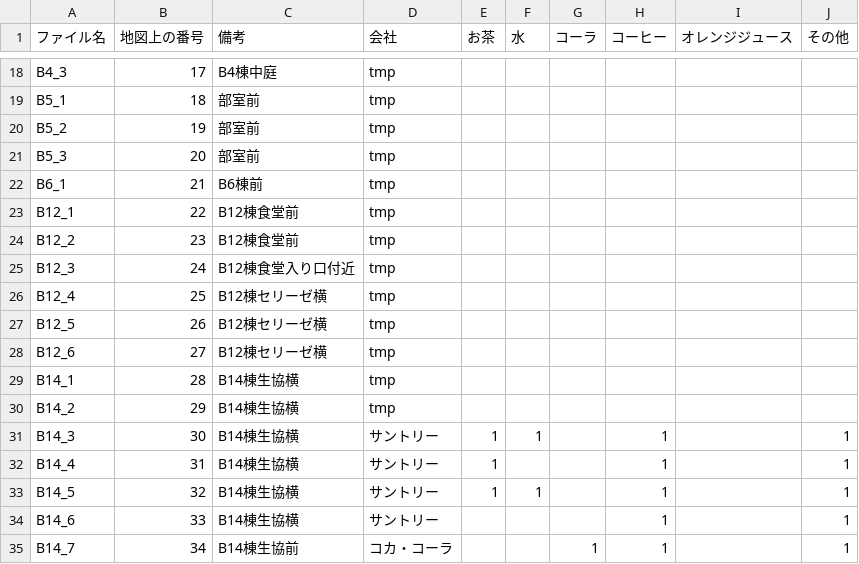
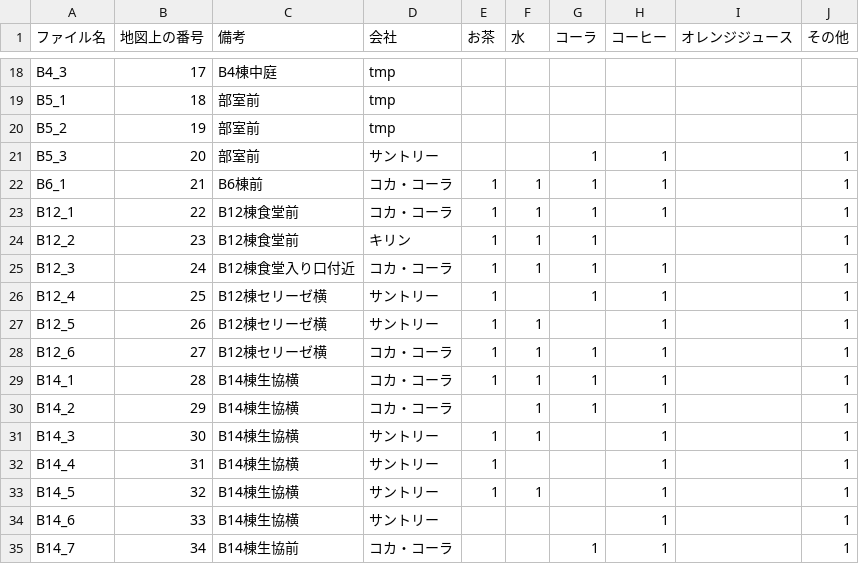
Before and after one commit to yuyakan/TeamJ, a CSV file: data/data.csv, drawn as a sheet; only a part is shown, gaps mark what is left out.

Commit message:
feat: 自販機データの20番から30番を追加

```diff
--- a/data/data.csv
+++ b/data/data.csv
@@ -20,12 +20,12 @@ B5_1,18,部室前,tmp,,,,,,
 B5_2,19,部室前,tmp,,,,,,
-B5_3,20,部室前,tmp,,,,,,
-B6_1,21,B6棟前,tmp,,,,,,
-B12_1,22,B12棟食堂前,tmp,,,,,,
-B12_2,23,B12棟食堂前,tmp,,,,,,
-B12_3,24,B12棟食堂入り口付近,tmp,,,,,,
-B12_4,25,B12棟セリーゼ横,tmp,,,,,,
-B12_5,26,B12棟セリーゼ横,tmp,,,,,,
-B12_6,27,B12棟セリーゼ横,tmp,,,,,,
-B14_1,28,B14棟生協横,tmp,,,,,,
-B14_2,29,B14棟生協横,tmp,,,,,,
+B5_3,20,部室前,サントリー,,,1,1,,1
+B6_1,21,B6棟前,コカ・コーラ,1,1,1,1,,1
+B12_1,22,B12棟食堂前,コカ・コーラ,1,1,1,1,,1
+B12_2,23,B12棟食堂前,キリン,1,1,1,,,1
+B12_3,24,B12棟食堂入り口付近,コカ・コーラ,1,1,1,1,,1
+B12_4,25,B12棟セリーゼ横,サントリー,1,,1,1,,1
+B12_5,26,B12棟セリーゼ横,サントリー,1,1,,1,,1
+B12_6,27,B12棟セリーゼ横,コカ・コーラ,1,1,1,1,,1
+B14_1,28,B14棟生協横,コカ・コーラ,1,1,1,1,,1
+B14_2,29,B14棟生協横,コカ・コーラ,,1,1,1,,1
 B14_3,30,B14棟生協横,サントリー,1,1,,1,,1
```
